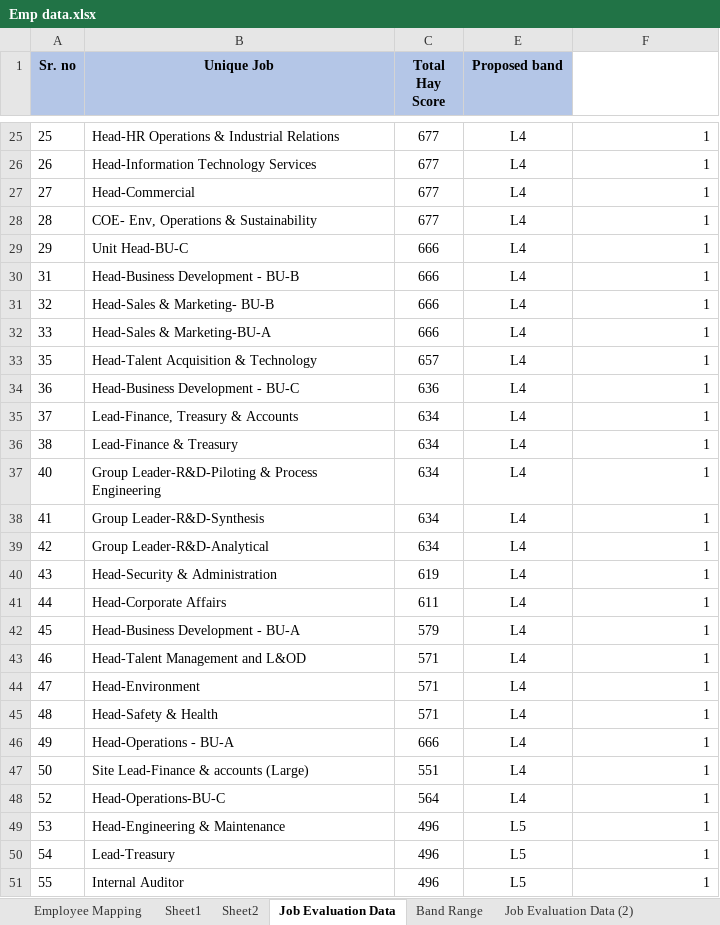
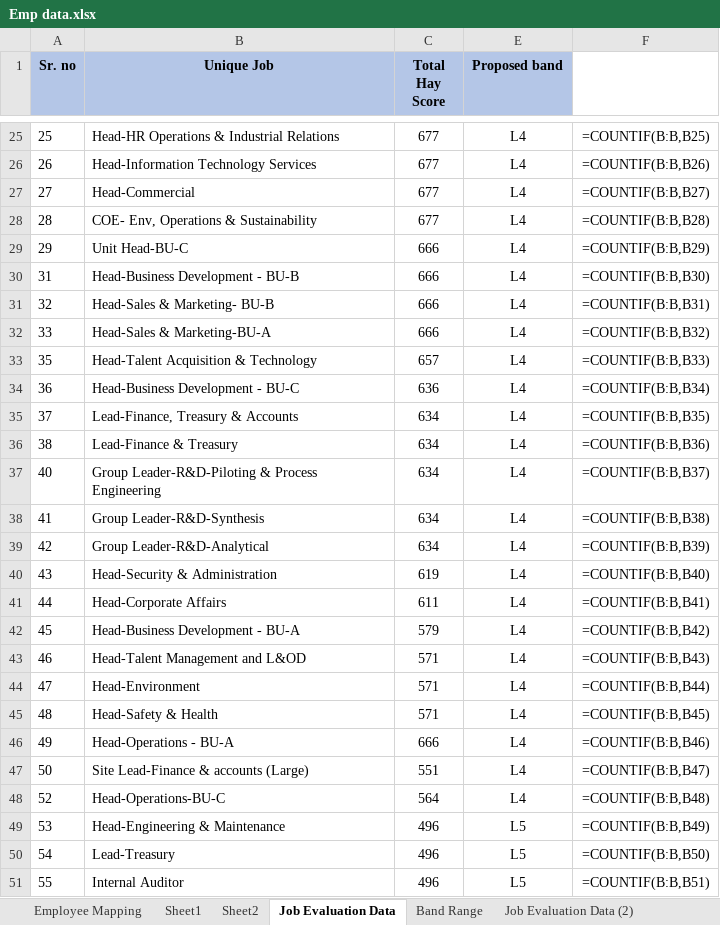
Before and after one commit to yash-desai-naik/bua-backend, an Excel workbook: Emp data.xlsx, sheet Job Evaluation Data, drawn as a sheet; only a part is shown, gaps mark what is left out; values as stored, in another font and other column widths than the file's, no borders; formulas without a stored value are shown as written; the diff covers the shown part only; the diff names each change by its address in the sheet, - before the commit and + after, or states it on an @@ line.

```diff
--- a/Emp data.xlsx (sheet Job Evaluation Data)
+++ b/Emp data.xlsx (sheet Job Evaluation Data)
-F25: 1
+F25: =COUNTIF(B:B,B25)
-F26: 1
+F26: =COUNTIF(B:B,B26)
-F27: 1
+F27: =COUNTIF(B:B,B27)
-F28: 1
+F28: =COUNTIF(B:B,B28)
-F29: 1
+F29: =COUNTIF(B:B,B29)
-F30: 1
+F30: =COUNTIF(B:B,B30)
-F31: 1
+F31: =COUNTIF(B:B,B31)
-F32: 1
+F32: =COUNTIF(B:B,B32)
-F33: 1
+F33: =COUNTIF(B:B,B33)
-F34: 1
+F34: =COUNTIF(B:B,B34)
-F35: 1
+F35: =COUNTIF(B:B,B35)
-F36: 1
+F36: =COUNTIF(B:B,B36)
-F37: 1
+F37: =COUNTIF(B:B,B37)
-F38: 1
+F38: =COUNTIF(B:B,B38)
-F39: 1
+F39: =COUNTIF(B:B,B39)
-F40: 1
+F40: =COUNTIF(B:B,B40)
-F41: 1
+F41: =COUNTIF(B:B,B41)
-F42: 1
+F42: =COUNTIF(B:B,B42)
-F43: 1
+F43: =COUNTIF(B:B,B43)
-F44: 1
+F44: =COUNTIF(B:B,B44)
-F45: 1
+F45: =COUNTIF(B:B,B45)
-F46: 1
+F46: =COUNTIF(B:B,B46)
-F47: 1
+F47: =COUNTIF(B:B,B47)
-F48: 1
+F48: =COUNTIF(B:B,B48)
-F49: 1
+F49: =COUNTIF(B:B,B49)
-F50: 1
+F50: =COUNTIF(B:B,B50)
-F51: 1
+F51: =COUNTIF(B:B,B51)
```
Also changed, not shown: 178 edited cells elsewhere in this sheet, sheet Employee Mapping, sheet Sheet1, sheet Sheet2, sheet Job Evaluation Data (2), sheet Band Range, hidden cells, 7 other files.
